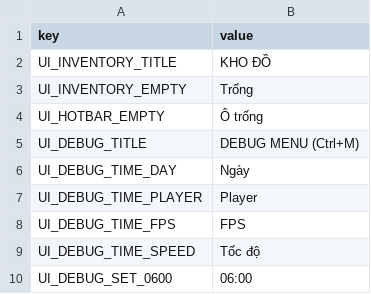
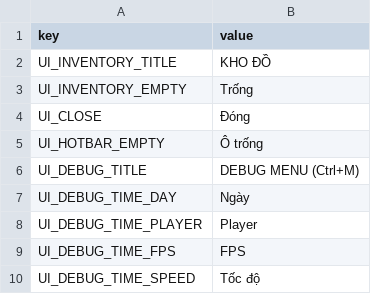
Before and after one commit to hoangarts1/nongtrai, a CSV file: localization/strings_vi.csv, drawn as a sheet; only a part is shown; the shorter side is filled out with more unchanged rows.

```diff
--- a/localization/strings_vi.csv
+++ b/localization/strings_vi.csv
@@ -3,2 +3,3 @@ UI_INVENTORY_TITLE,KHO ĐỒ
 UI_INVENTORY_EMPTY,Trống
+UI_CLOSE,Đóng
 UI_HOTBAR_EMPTY,Ô trống
```
Also changed, not shown: localization/strings_en.csv, 7 other files.
